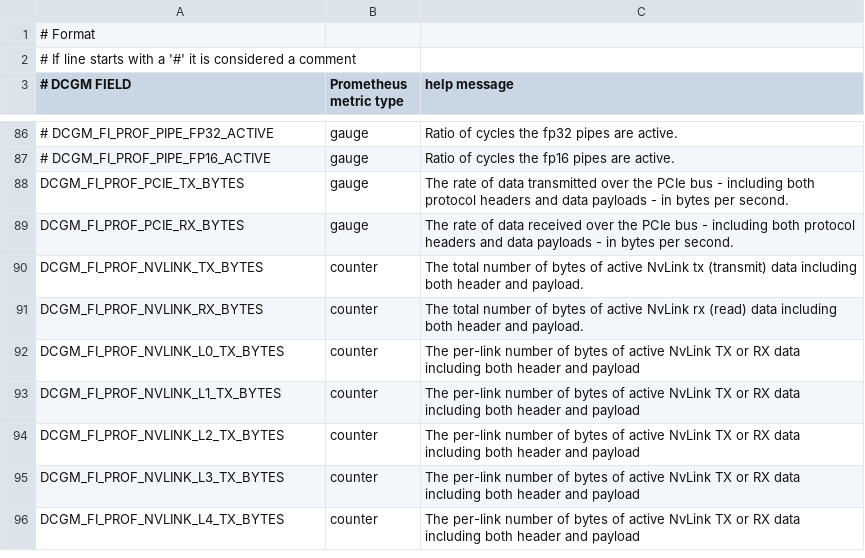
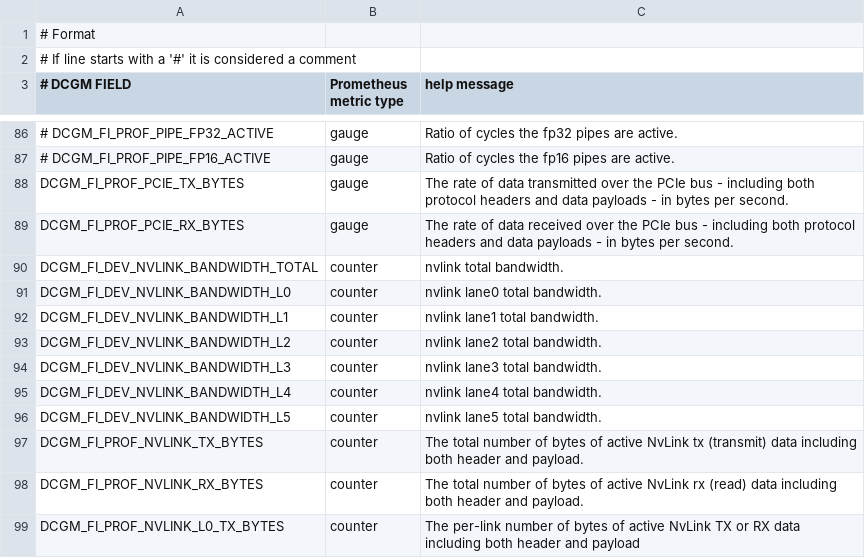
Before and after one commit to xiaoxlm/aidc-monitor, a CSV file: exporter/dcp-metrics-included.csv, drawn as a sheet; only a part is shown, gaps mark what is left out; the shorter side is filled out with more unchanged rows; the diff names each change by its address in the sheet, - before the commit and + after, or states it on an @@ line.

```diff
--- a/exporter/dcp-metrics-included.csv
+++ b/exporter/dcp-metrics-included.csv
+row 90: DCGM_FI_DEV_NVLINK_BANDWIDTH_TOTAL | counter | nvlink total bandwidth.
+row 91: DCGM_FI_DEV_NVLINK_BANDWIDTH_L0 | counter | nvlink lane0 total bandwidth.
+row 92: DCGM_FI_DEV_NVLINK_BANDWIDTH_L1 | counter | nvlink lane1 total bandwidth.
+row 93: DCGM_FI_DEV_NVLINK_BANDWIDTH_L2 | counter | nvlink lane2 total bandwidth.
+row 94: DCGM_FI_DEV_NVLINK_BANDWIDTH_L3 | counter | nvlink lane3 total bandwidth.
+row 95: DCGM_FI_DEV_NVLINK_BANDWIDTH_L4 | counter | nvlink lane4 total bandwidth.
+row 96: DCGM_FI_DEV_NVLINK_BANDWIDTH_L5 | counter | nvlink lane5 total bandwidth.
```
Also changed, not shown: 6 other files.
